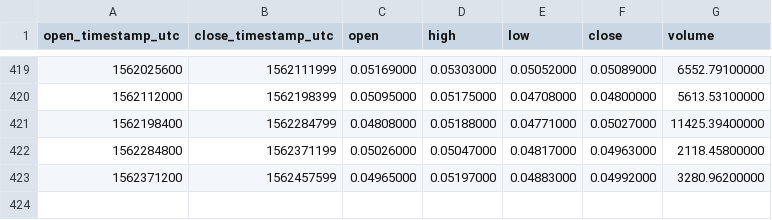
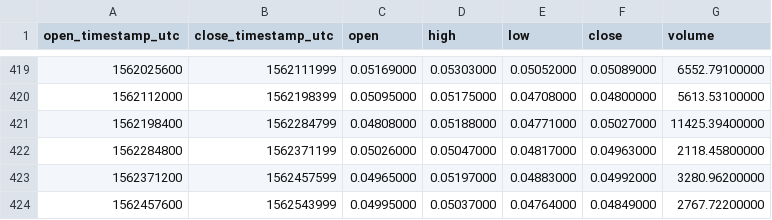
Before and after one commit to cryptobigbro/binance-REPETH, a CSV file: binance-REPETH-1d.csv, drawn as a sheet; only a part is shown, gaps mark what is left out.

```diff
--- a/binance-REPETH-1d.csv
+++ b/binance-REPETH-1d.csv
@@ -423 +423,2 @@ open_timestamp_utc,close_timestamp_utc,open,high,low,close,volume
 1562371200,1562457599,0.04965000,0.05197000,0.04883000,0.04992000,3280.96200000
+1562457600,1562543999,0.04995000,0.05037000,0.04764000,0.04849000,2767.72200000
```
Also changed, not shown: binance-REPETH-1h.csv.
